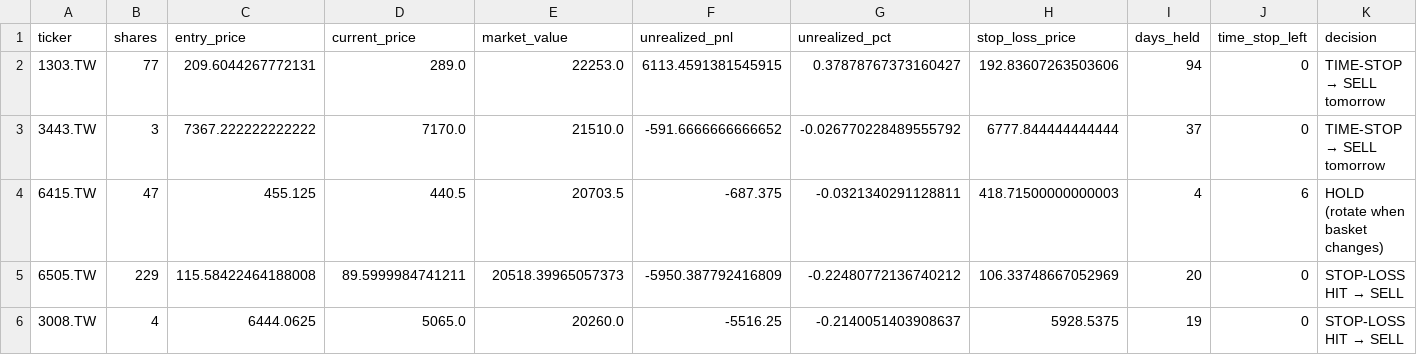
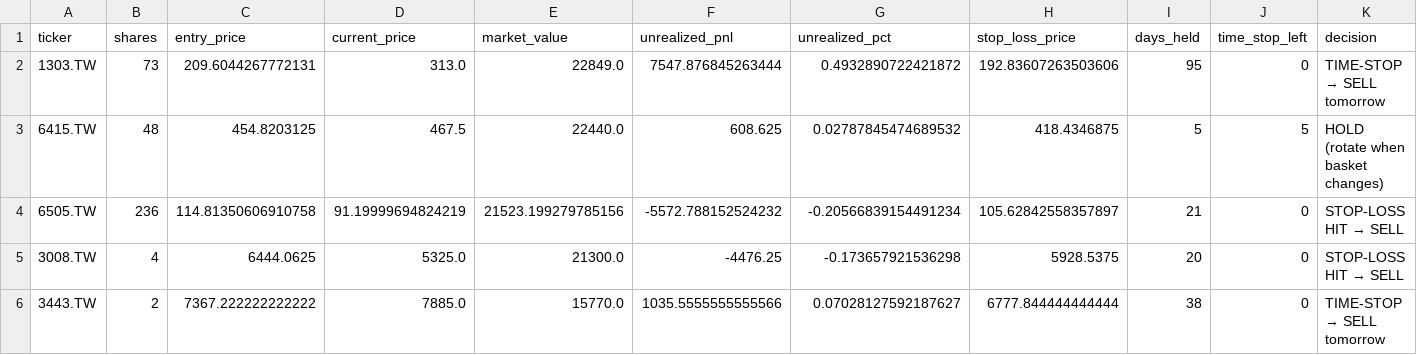
Before and after one commit to Yu-ChangCheng/PingPingPongPongTW, a CSV file: docs/data/holdings.csv, drawn as a sheet.

```diff
--- a/docs/data/holdings.csv
+++ b/docs/data/holdings.csv
@@ -1,6 +1,6 @@
 ticker,shares,entry_price,current_price,market_value,unrealized_pnl,unrealized_pct,stop_loss_price,days_held,time_stop_left,decision
-1303.TW,77,209.6044267772131,289.0,22253.0,6113.4591381545915,0.37878767373160427,192.83607263503606,94,0,TIME-STOP → SELL tomorrow
-3443.TW,3,7367.222222222222,7170.0,21510.0,-591.6666666666652,-0.026770228489555792,6777.844444444444,37,0,TIME-STOP → SELL tomorrow
-6415.TW,47,455.125,440.5,20703.5,-687.375,-0.0321340291128811,418.71500000000003,4,6,HOLD (rotate when basket changes)
-6505.TW,229,115.58422464188008,89.5999984741211,20518.39965057373,-5950.387792416809,-0.22480772136740212,106.33748667052969,20,0,STOP-LOSS HIT → SELL
-3008.TW,4,6444.0625,5065.0,20260.0,-5516.25,-0.2140051403908637,5928.5375,19,0,STOP-LOSS HIT → SELL
+1303.TW,73,209.6044267772131,313.0,22849.0,7547.876845263444,0.4932890722421872,192.83607263503606,95,0,TIME-STOP → SELL tomorrow
+6415.TW,48,454.8203125,467.5,22440.0,608.625,0.02787845474689532,418.4346875,5,5,HOLD (rotate when basket changes)
+6505.TW,236,114.81350606910758,91.19999694824219,21523.199279785156,-5572.788152524232,-0.20566839154491234,105.62842558357897,21,0,STOP-LOSS HIT → SELL
+3008.TW,4,6444.0625,5325.0,21300.0,-4476.25,-0.173657921536298,5928.5375,20,0,STOP-LOSS HIT → SELL
+3443.TW,2,7367.222222222222,7885.0,15770.0,1035.5555555555566,0.07028127592187627,6777.844444444444,38,0,TIME-STOP → SELL tomorrow
```
Also changed, not shown: docs/data/feature_importance.csv, docs/data/live_portfolio_history.csv, 9 other files.
